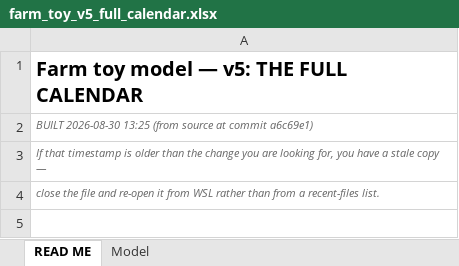
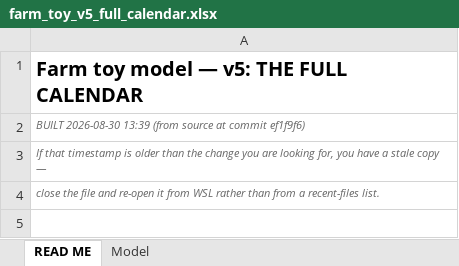
Before and after one commit to GregNica/crop-mix-optimizer, an Excel workbook: toy_models/farm_toy_v5_full_calendar.xlsx, sheet READ ME, drawn as a sheet; only a part is shown; values as stored, in another font and other column widths than the file's, no borders; the diff names each change by its address in the sheet, - before the commit and + after, or states it on an @@ line.

```diff
--- a/toy_models/farm_toy_v5_full_calendar.xlsx (sheet READ ME)
+++ b/toy_models/farm_toy_v5_full_calendar.xlsx (sheet READ ME)
-A2: BUILT 2026-08-30 13:25 (from source at commit a6c69e1)
+A2: BUILT 2026-08-30 13:39 (from source at commit ef1f9f6)
```
Also changed, not shown: sheet Model, 1 other file.
